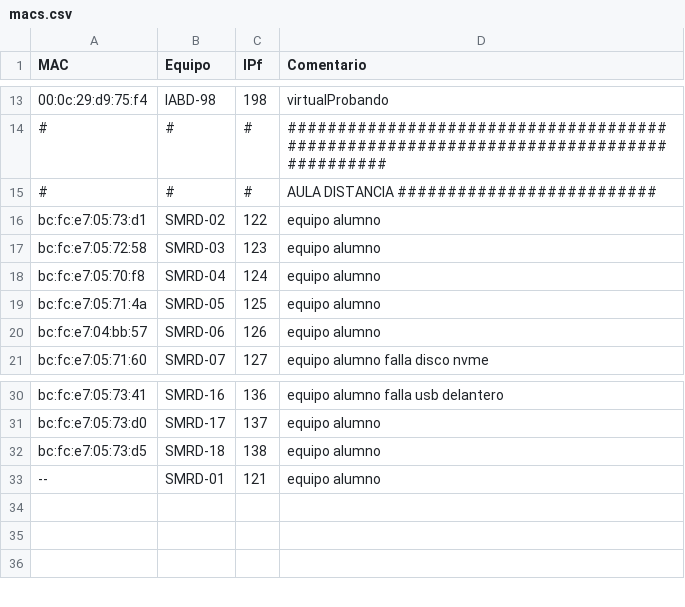
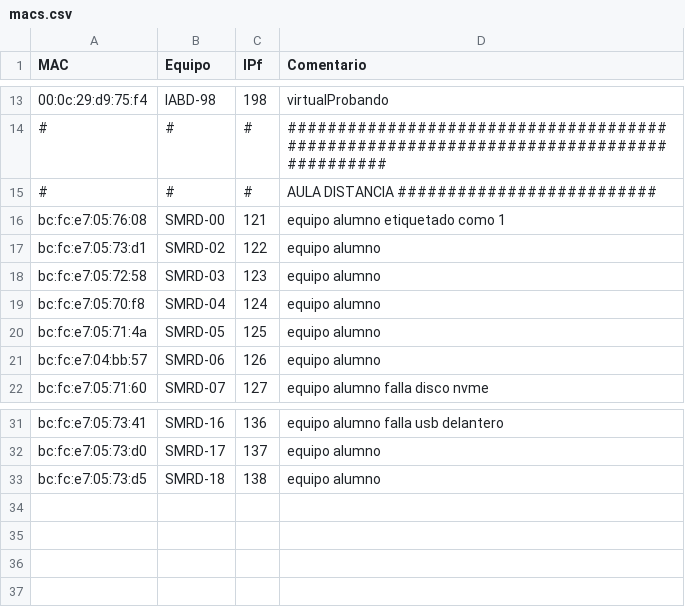
Before and after one commit to victormuelacarriles/IAC-IESMHP, a CSV file: macs.csv, drawn as a sheet; only a part is shown, gaps mark what is left out; addresses are those after the commit; the diff names each change by its address in the sheet, - before the commit and + after, or states it on an @@ line.

Commit message:
modified:   macs.csv (+0 etiqueta 1)

```diff
--- a/macs.csv
+++ b/macs.csv
+row 16: bc:fc:e7:05:76:08 | SMRD-00 | 121 | equipo alumno etiquetado como 1
-row 34: -- | SMRD-01 | 121 | equipo alumno
+row 34: (empty)
```
